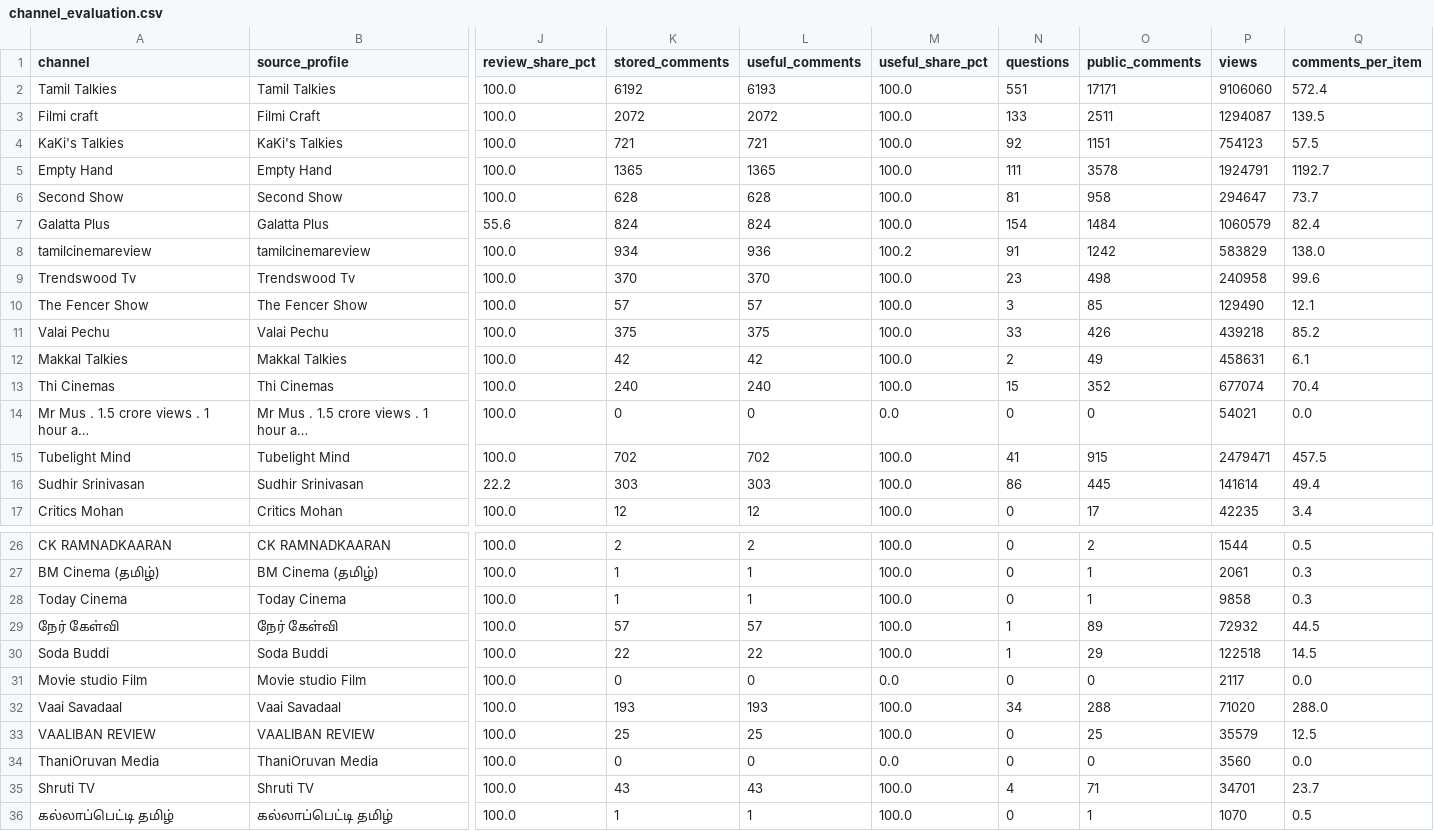
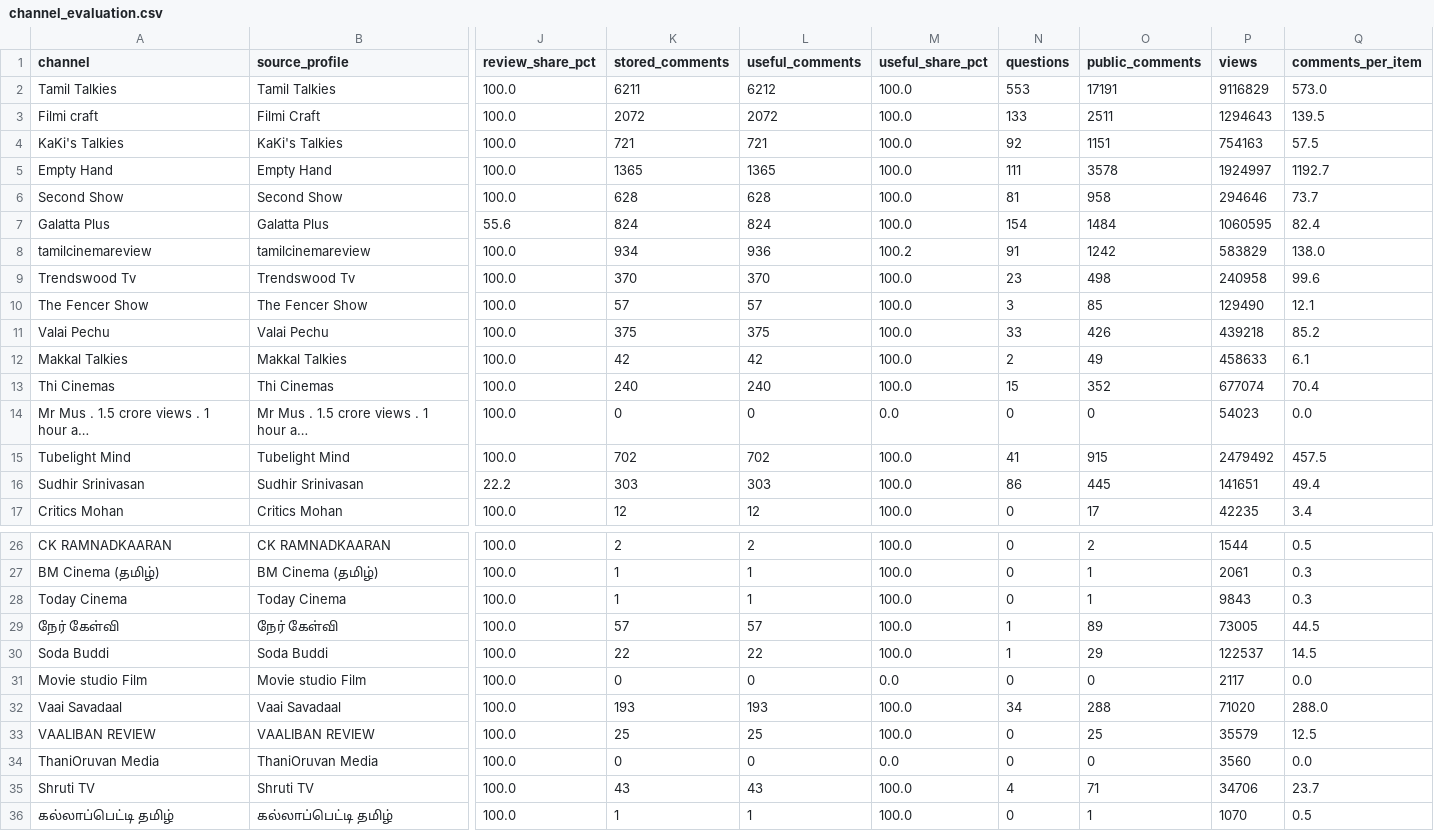
Before and after one commit to purushothaman-98/cinema-wall, a CSV file: data/live/channel_evaluation.csv, drawn as a sheet; only a part is shown, gaps mark what is left out; long unchanged cells end in …; the diff covers the shown part only; the diff names each change by its address in the sheet, - before the commit and + after, or states it on an @@ line.

```diff
--- a/data/live/channel_evaluation.csv
+++ b/data/live/channel_evaluation.csv
-K2 (stored_comments): 6192
+K2 (stored_comments): 6211
-L2 (useful_comments): 6193
+L2 (useful_comments): 6212
-N2 (questions): 551
+N2 (questions): 553
-O2 (public_comments): 17171
+O2 (public_comments): 17191
-P2 (views): 9106060
+P2 (views): 9116829
-Q2 (comments_per_item): 572.4
+Q2 (comments_per_item): 573.0
-P3 (views): 1294087
+P3 (views): 1294643
-P4 (views): 754123
+P4 (views): 754163
-P5 (views): 1924791
+P5 (views): 1924997
-P6 (views): 294647
+P6 (views): 294646
-P7 (views): 1060579
+P7 (views): 1060595
-P12 (views): 458631
+P12 (views): 458633
-P14 (views): 54021
+P14 (views): 54023
-P15 (views): 2479471
+P15 (views): 2479492
-P16 (views): 141614
+P16 (views): 141651
-P28 (views): 9858
+P28 (views): 9843
-P29 (views): 72932
+P29 (views): 73005
-P30 (views): 122518
+P30 (views): 122537
-P35 (views): 34701
+P35 (views): 34706
```
Also changed, not shown: 5 edited cells elsewhere in this file, data/live/top_channel_coverage.csv, 2 other files.
